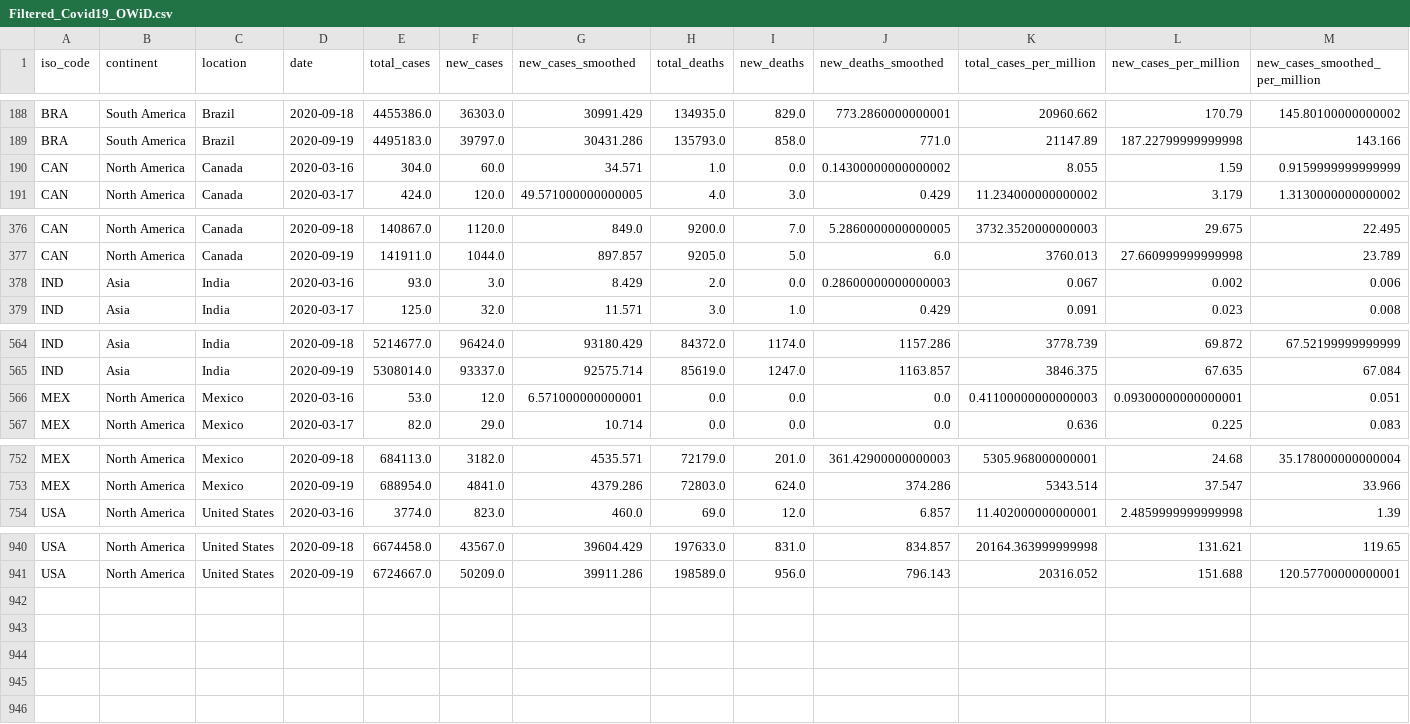
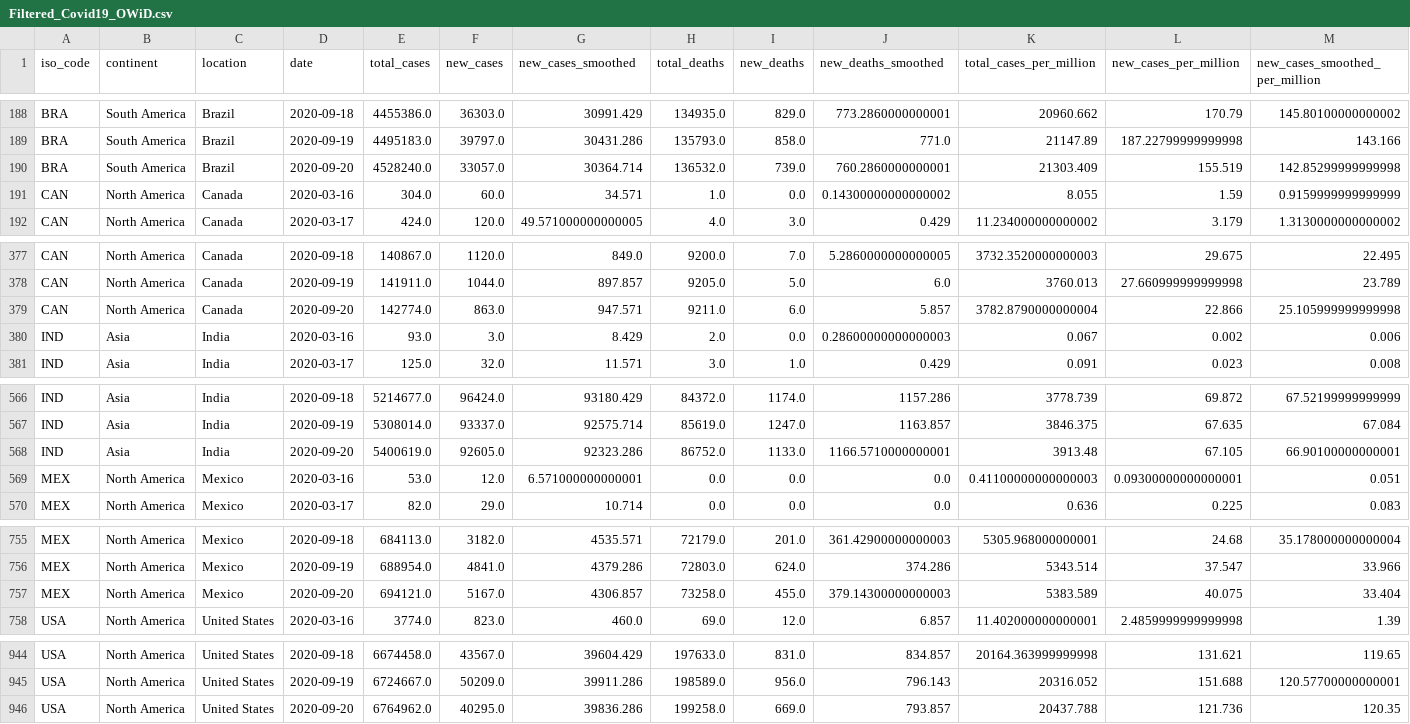
Before and after one commit to robinparriath/RPiWebsite, a CSV file: Datasets/Filtered_Covid19_OWiD.csv, drawn as a sheet; only a part is shown, gaps mark what is left out; rows hold the shown columns only; the diff names each change by its address in the sheet, - before the commit and + after, or states it on an @@ line.

```diff
--- a/Datasets/Filtered_Covid19_OWiD.csv
+++ b/Datasets/Filtered_Covid19_OWiD.csv
+row 190: BRA | South America | Brazil | 2020-09-20 | 4528240.0 | 33057.0 | 30364.714 | 136532.0 | 739.0 | 760.2860000000001 | 21303.409 | 155.519 | 142.85299999999998
+row 379: CAN | North America | Canada | 2020-09-20 | 142774.0 | 863.0 | 947.571 | 9211.0 | 6.0 | 5.857 | 3782.8790000000004 | 22.866 | 25.105999999999998
+row 568: IND | Asia | India | 2020-09-20 | 5400619.0 | 92605.0 | 92323.286 | 86752.0 | 1133.0 | 1166.5710000000001 | 3913.48 | 67.105 | 66.90100000000001
+row 757: MEX | North America | Mexico | 2020-09-20 | 694121.0 | 5167.0 | 4306.857 | 73258.0 | 455.0 | 379.14300000000003 | 5383.589 | 40.075 | 33.404
+row 946: USA | North America | United States | 2020-09-20 | 6764962.0 | 40295.0 | 39836.286 | 199258.0 | 669.0 | 793.857 | 20437.788 | 121.736 | 120.35
```
Also changed, not shown: Datasets/Filtered_Covid19_MoHFW.csv, Datasets/Final_Covid19_MoHFW.csv, 2 other files.
